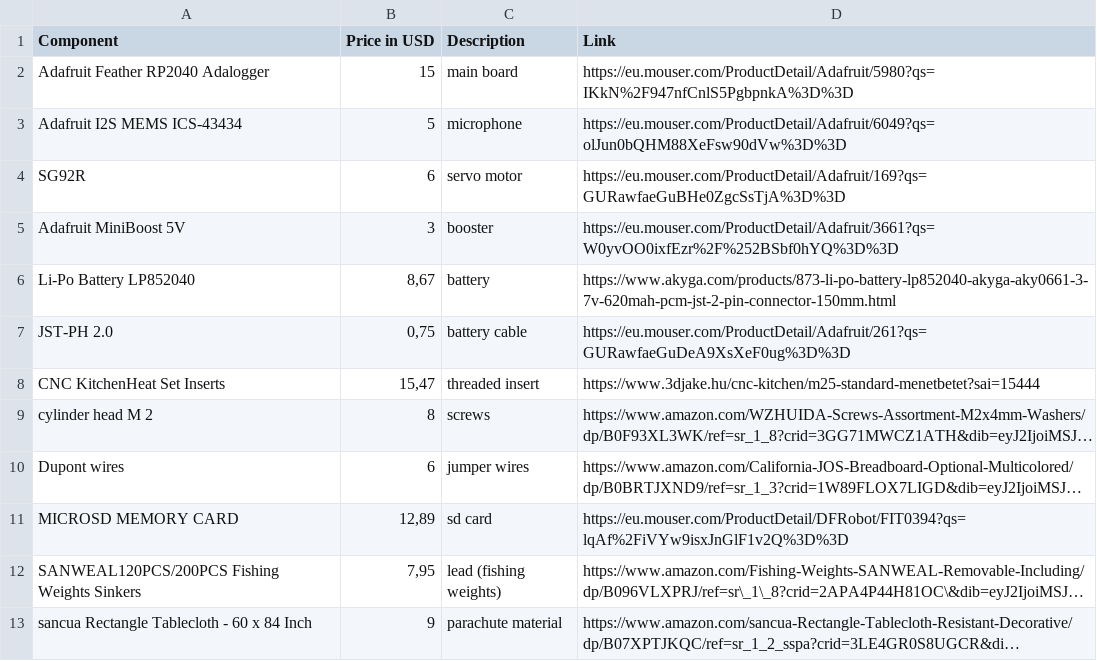
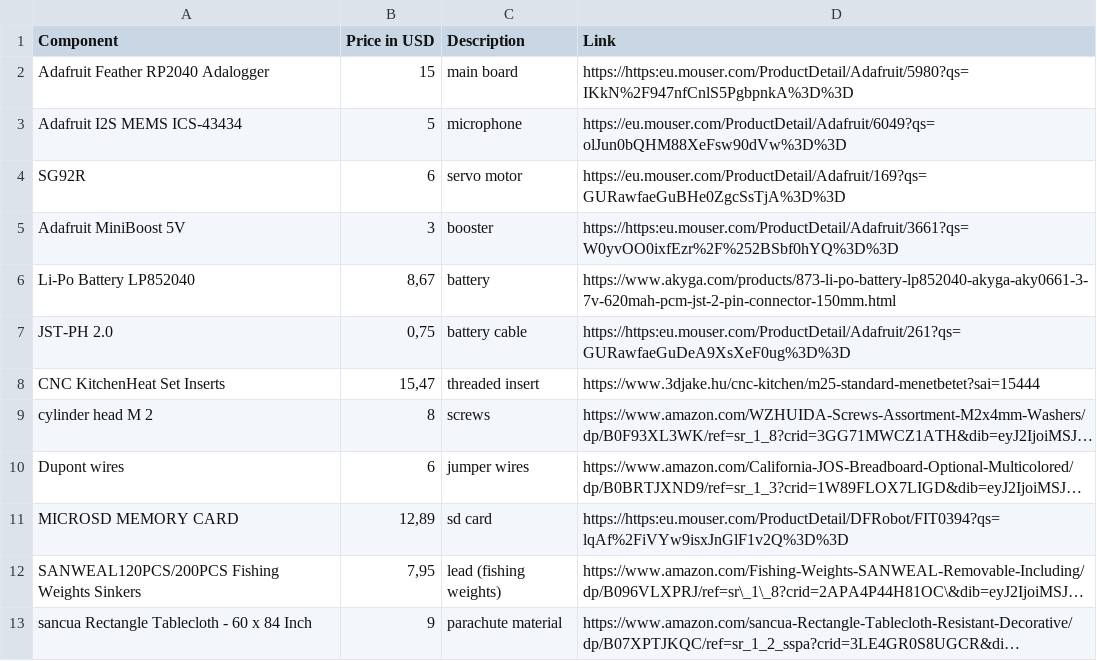
Before and after one commit to ibrabimbo/Sound-of-Skypea, a CSV file: BOM.csv, drawn as a sheet; only a part is shown; long unchanged cells end in …; the diff names each change by its address in the sheet, - before the commit and + after, or states it on an @@ line.

Commit message:
Update BOM.csv

```diff
--- a/BOM.csv
+++ b/BOM.csv
-D2 (Link): https://eu.mouser.com/ProductDetail/Adafruit/5980?qs=IKkN%2F947nfCnlS5PgbpnkA%3D%3D
+D2 (Link): https://https:eu.mouser.com/ProductDetail/Adafruit/5980?qs=IKkN%2F947nfCnlS5PgbpnkA%3D%3D
-D5 (Link): https://eu.mouser.com/ProductDetail/Adafruit/3661?qs=W0yvOO0ixfEzr%2F%252BSbf0hYQ%3D%3D
+D5 (Link): https://https:eu.mouser.com/ProductDetail/Adafruit/3661?qs=W0yvOO0ixfEzr%2F%252BSbf0hYQ%3D%3D
-D7 (Link): https://eu.mouser.com/ProductDetail/Adafruit/261?qs=GURawfaeGuDeA9XsXeF0ug%3D%3D
+D7 (Link): https://https:eu.mouser.com/ProductDetail/Adafruit/261?qs=GURawfaeGuDeA9XsXeF0ug%3D%3D
-D11 (Link): https://eu.mouser.com/ProductDetail/DFRobot/FIT0394?qs=lqAf%2FiVYw9isxJnGlF1v2Q%3D%3D
+D11 (Link): https://https:eu.mouser.com/ProductDetail/DFRobot/FIT0394?qs=lqAf%2FiVYw9isxJnGlF1v2Q%3D%3D
```
